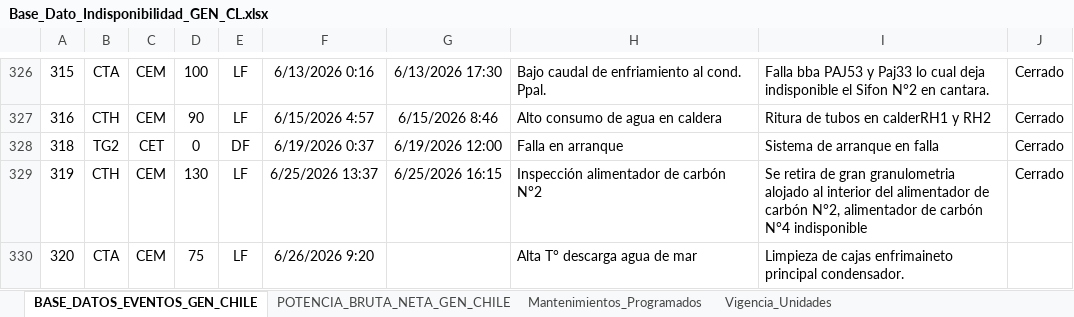
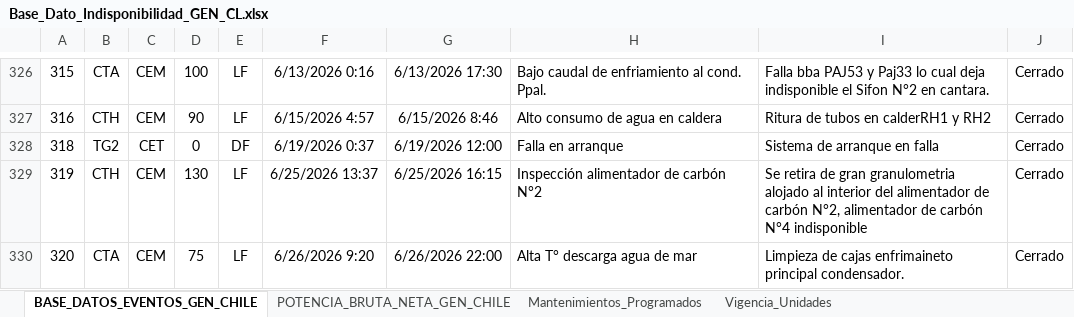
Before and after one commit to auxchecho/gen-cl-indisponibilidad, an Excel workbook: Base_Dato_Indisponibilidad_GEN_CL.xlsx, sheet BASE_DATOS_EVENTOS_GEN_CHILE, drawn as a sheet; only a part is shown, gaps mark what is left out; values as stored, in another font and other column widths than the file's, no borders; charts and pictures and table styles not drawn; the diff names each change by its address in the sheet, - before the commit and + after, or states it on an @@ line.

Commit message:
Actualización automática desde SharePoint

```diff
--- a/Base_Dato_Indisponibilidad_GEN_CL.xlsx (sheet BASE_DATOS_EVENTOS_GEN_CHILE)
+++ b/Base_Dato_Indisponibilidad_GEN_CL.xlsx (sheet BASE_DATOS_EVENTOS_GEN_CHILE)
-G330: (empty)
+G330: 6/26/2026 22:00
-J330: (empty)
+J330: Cerrado
```
